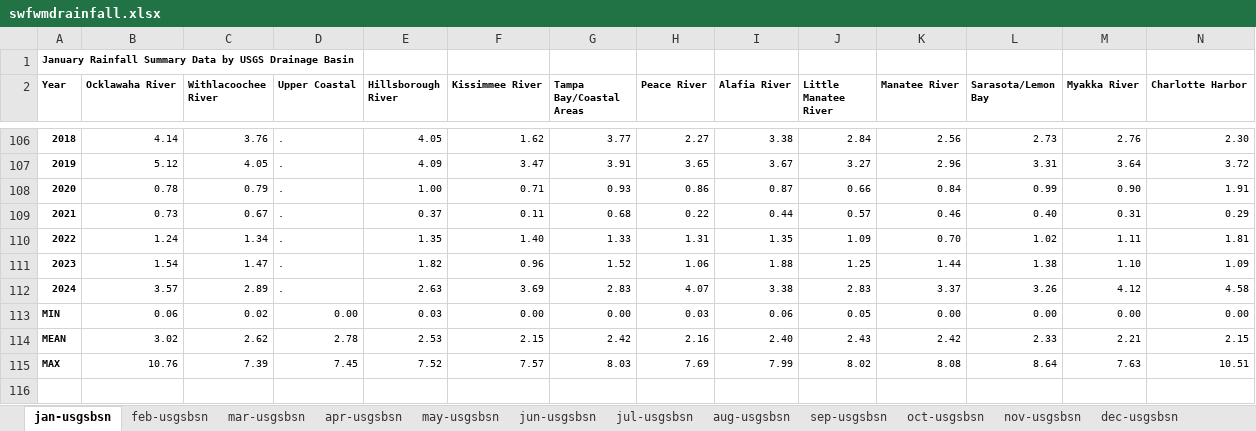
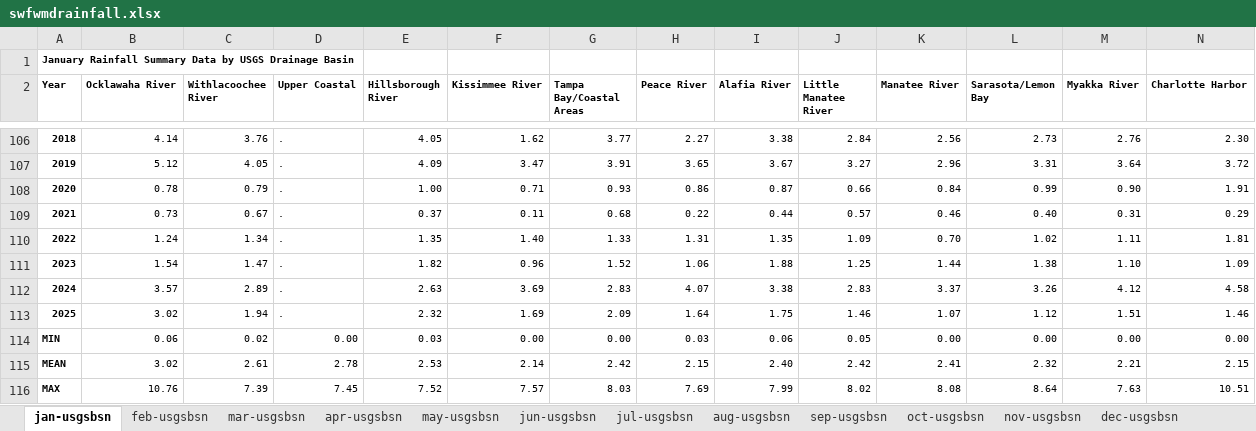
Before and after one commit to tbep-tech/State-of-the-Bay, an Excel workbook: data-raw/swfwmdrainfall.xlsx, sheet jan-usgsbsn, drawn as a sheet; only a part is shown, gaps mark what is left out; values as stored, in another font and other column widths than the file's, no borders; addresses are those after the commit; the diff names each change by its address in the sheet, - before the commit and + after, or states it on an @@ line.

```diff
--- a/data-raw/swfwmdrainfall.xlsx (sheet jan-usgsbsn)
+++ b/data-raw/swfwmdrainfall.xlsx (sheet jan-usgsbsn)
+row 113: 2025 | 3.02 | 1.94 | . | 2.32 | 1.69 | 2.09 | 1.64 | 1.75 | 1.46 | 1.07 | 1.12 | 1.51 | 1.46
-C115 (Withlacoochee River): 2.62
+C115 (Withlacoochee River): 2.61
-F115 (Kissimmee River): 2.15
+F115 (Kissimmee River): 2.14
-H115 (Peace River): 2.16
+H115 (Peace River): 2.15
-J115 (Little Manatee River): 2.43
+J115 (Little Manatee River): 2.42
-K115 (Manatee River): 2.42
+K115 (Manatee River): 2.41
-L115 (Sarasota/Lemon Bay): 2.33
+L115 (Sarasota/Lemon Bay): 2.32
```
Also changed, not shown: sheet dry-usgsbsn, sheet ann-usgsbsn, 2 other files.
